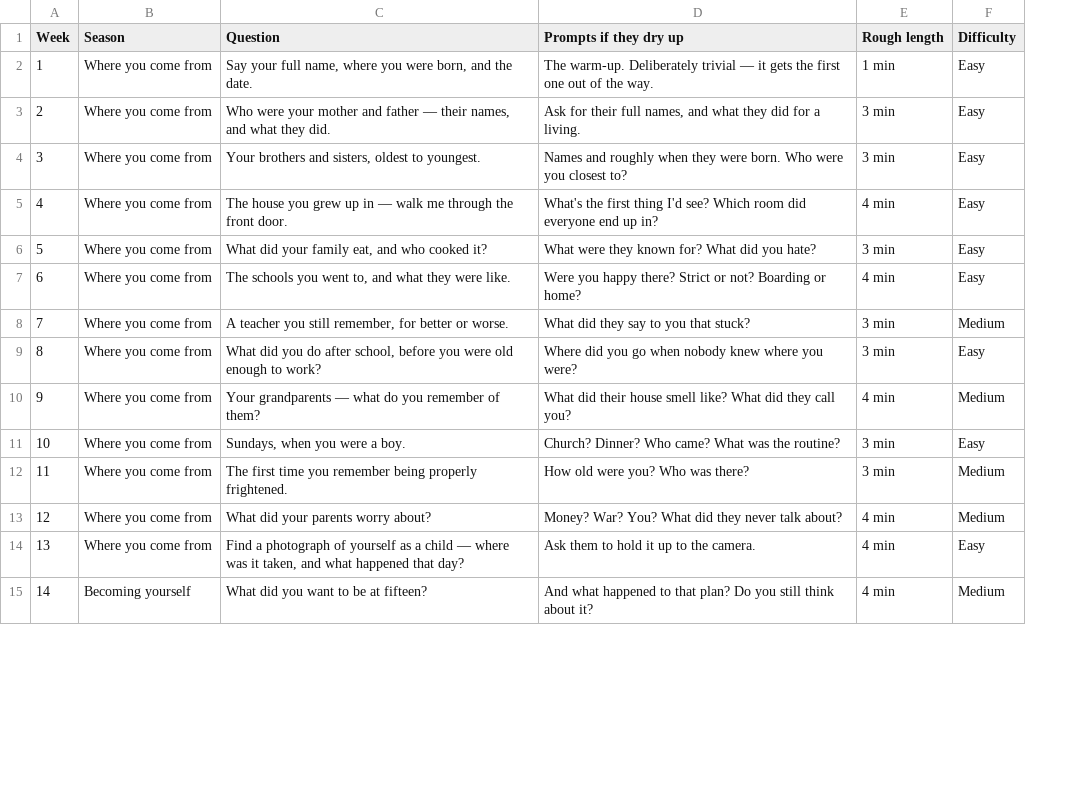
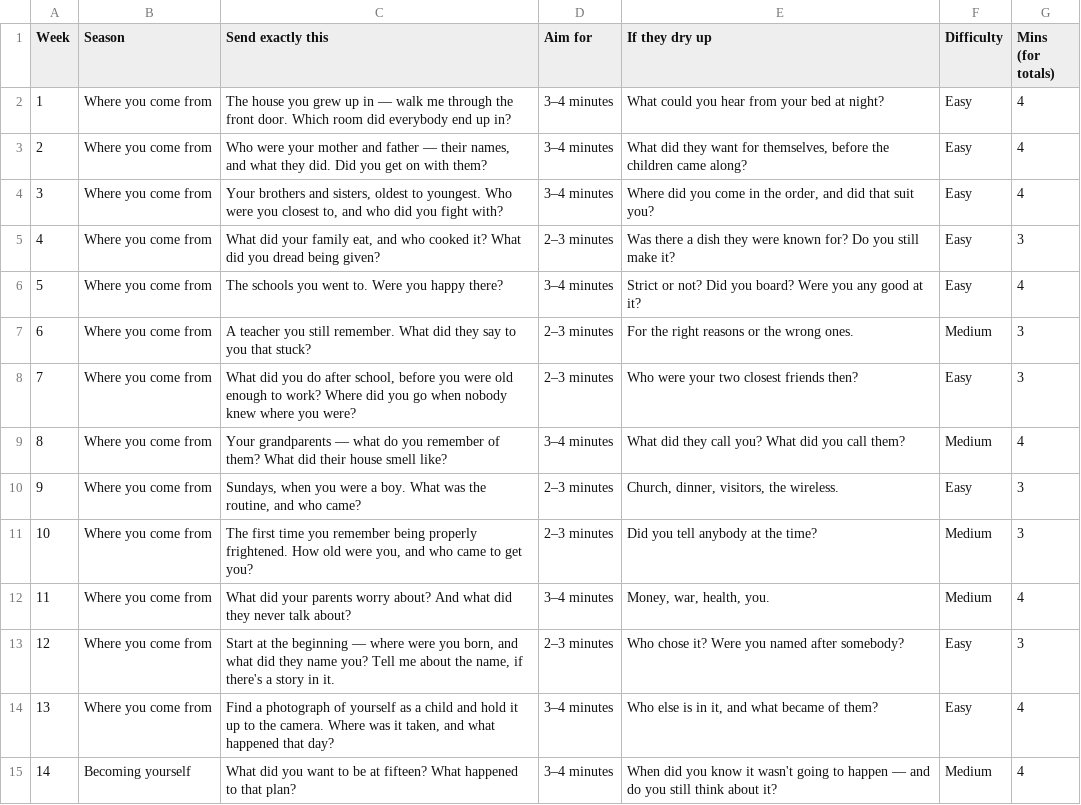
Before and after one commit to lifequestions/Tasks-Goals, a CSV file: life-questions-52.csv, drawn as a sheet; only a part is shown; removed rows and columns are numbered as before the commit, all else as after; the diff names each change by its address in the sheet, - before the commit and + after, or states it on an @@ line.

```diff
--- a/life-questions-52.csv
+++ b/life-questions-52.csv
-column C (Question), rows 2-15: Say your full name, where you were born, and the date. | Who were your mother and father — their names, and what they did. | Your brothers and sisters, oldest to youngest. | The house you grew up in — walk me through the front door. | What did your family eat, and who cooked it? | The schools you went to, and what they were like. | A teacher you still remember, for better or worse. | What did you do after school, before you were old enough to work? | Your grandparents — what do you remember of them? | Sundays, when you were a boy. | The first time you remember being properly frightened. | What did your parents worry about? | Find a photograph of yourself as a child — where was it taken, and what happened that day? | What did you want to be at fifteen?
-column D (Prompts if they dry up), rows 2-15: The warm-up. Deliberately trivial — it gets the first one out of the way. | Ask for their full names, and what they did for a living. | Names and roughly when they were born. Who were you closest to? | What's the first thing I'd see? Which room did everyone end up in? | What were they known for? What did you hate? | Were you happy there? Strict or not? Boarding or home? | What did they say to you that stuck? | Where did you go when nobody knew where you were? | What did their house smell like? What did they call you? | Church? Dinner? Who came? What was the routine? | How old were you? Who was there? | Money? War? You? What did they never talk about? | Ask them to hold it up to the camera. | And what happened to that plan? Do you still think about it?
-column E (Rough length), rows 2-15: 1 min | 3 min | 3 min | 4 min | 3 min | 4 min | 3 min | 3 min | 4 min | 3 min | 3 min | 4 min | 4 min | 4 min
+column C (Send exactly this), rows 2-15: The house you grew up in — walk me through the front door. Which room did everybody end up in? | Who were your mother and father — their names, and what they did. Did you get on with them? | Your brothers and sisters, oldest to youngest. Who were you closest to, and who did you fight with? | What did your family eat, and who cooked it? What did you dread being given? | The schools you went to. Were you happy there? | A teacher you still remember. What did they say to you that stuck? | What did you do after school, before you were old enough to work? Where did you go when nobody knew where you were? | Your grandparents — what do you remember of them? What did their house smell like? | Sundays, when you were a boy. What was the routine, and who came? | The first time you remember being properly frightened. How old were you, and who came to get you? | What did your parents worry about? And what did they never talk about? | Start at the beginning — where were you born, and what did they name you? Tell me about the name, if there's a story in it. | Find a photograph of yourself as a child and hold it up to the camera. Where was it taken, and what happened that day? | What did you want to be at fifteen? What happened to that plan?
+column D (Aim for), rows 2-15: 3–4 minutes | 3–4 minutes | 3–4 minutes | 2–3 minutes | 3–4 minutes | 2–3 minutes | 2–3 minutes | 3–4 minutes | 2–3 minutes | 2–3 minutes | 3–4 minutes | 2–3 minutes | 3–4 minutes | 3–4 minutes
+column E (If they dry up), rows 2-15: What could you hear from your bed at night? | What did they want for themselves, before the children came along? | Where did you come in the order, and did that suit you? | Was there a dish they were known for? Do you still make it? | Strict or not? Did you board? Were you any good at it? | For the right reasons or the wrong ones. | Who were your two closest friends then? | What did they call you? What did you call them? | Church, dinner, visitors, the wireless. | Did you tell anybody at the time? | Money, war, health, you. | Who chose it? Were you named after somebody? | Who else is in it, and what became of them? | When did you know it wasn't going to happen — and do you still think about it?
+column G (Mins (for totals)), rows 2-15: 4 | 4 | 4 | 3 | 4 | 3 | 3 | 4 | 3 | 3 | 4 | 3 | 4 | 4
-F7 (Difficulty): Easy
+F7 (Difficulty): Medium
-F8 (Difficulty): Medium
+F8 (Difficulty): Easy
-F9 (Difficulty): Easy
+F9 (Difficulty): Medium
-F10 (Difficulty): Medium
+F10 (Difficulty): Easy
-F11 (Difficulty): Easy
+F11 (Difficulty): Medium
-F13 (Difficulty): Medium
+F13 (Difficulty): Easy
```
Also changed, not shown: 10 other files.
